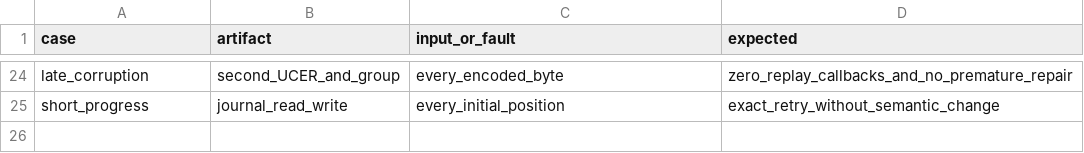
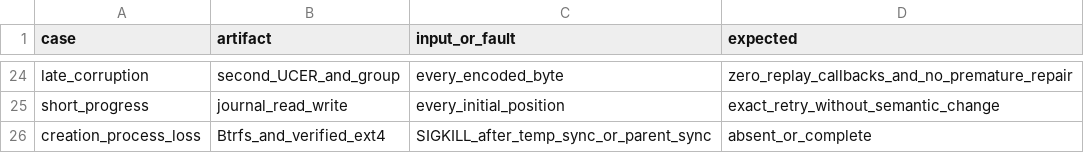
Before and after one commit to AaronNHorvitz/USTE, a TSV file: acceptance/r1/journal-v1.tsv, drawn as a sheet; only a part is shown, gaps mark what is left out; the diff names each change by its address in the sheet, - before the commit and + after, or states it on an @@ line.

```diff
--- a/acceptance/r1/journal-v1.tsv
+++ b/acceptance/r1/journal-v1.tsv
+row 26: creation_process_loss | Btrfs_and_verified_ext4 | SIGKILL_after_temp_sync_or_parent_sync | absent_or_complete
```
Also changed, not shown: 11 other files.
